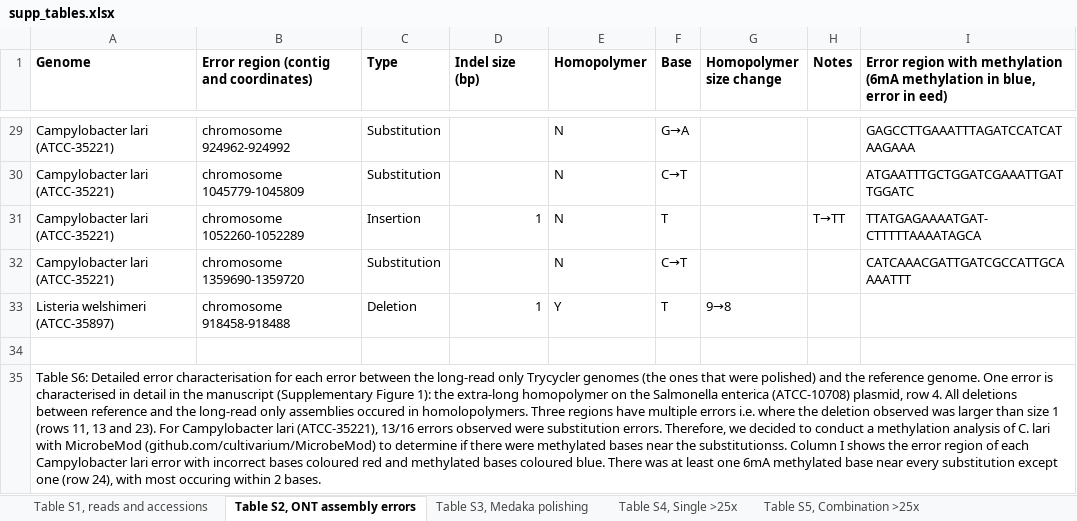
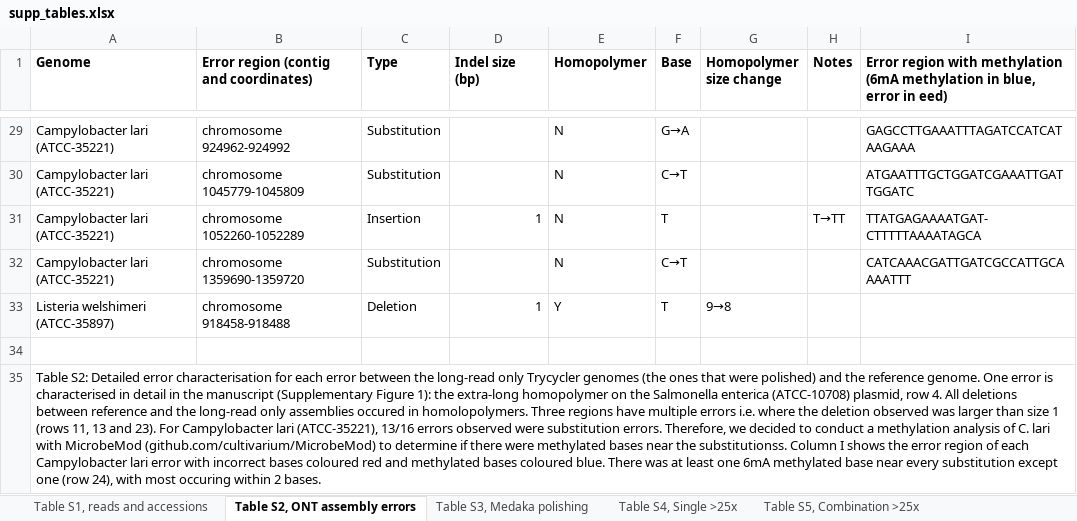
Before and after one commit to gbouras13/depth_vs_polishing_analysis, an Excel workbook: supp_tables.xlsx, sheet Table S2, ONT assembly errors, drawn as a sheet; only a part is shown, gaps mark what is left out; values as stored, in another font and other column widths than the file's, no borders; the diff names each change by its address in the sheet, - before the commit and + after, or states it on an @@ line.

Commit message:
Fix captions and formatting in supp tables

```diff
--- a/supp_tables.xlsx (sheet Table S2, ONT assembly errors)
+++ b/supp_tables.xlsx (sheet Table S2, ONT assembly errors)
-A35 (Genome): Table S6: Detailed error…
+A35 (Genome): Table S2: Detailed error…
```
Also changed, not shown: sheet Table S5, Combination >25x, sheet Table S4, Single >25x, sheet Table S3, Medaka polishing, sheet Table S6, Param optimisation, formulas that keep their value.
